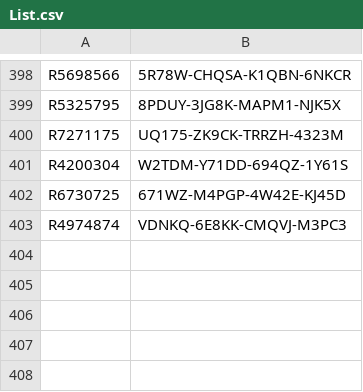
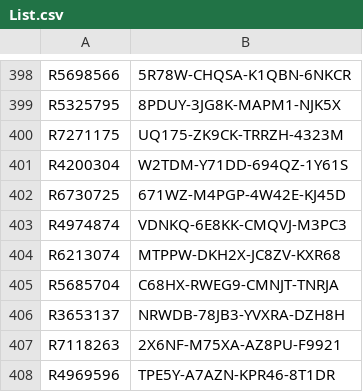
Before and after one commit to balsmr/Test, a CSV file: List.csv, drawn as a sheet; only a part is shown, gaps mark what is left out; the diff names each change by its address in the sheet, - before the commit and + after, or states it on an @@ line.

Commit message:
Update List.csv

```diff
--- a/List.csv
+++ b/List.csv
+row 404: R6213074 | MTPPW-DKH2X-JC8ZV-KXR68
+row 405: R5685704 | C68HX-RWEG9-CMNJT-TNRJA
+row 406: R3653137 | NRWDB-78JB3-YVXRA-DZH8H
+row 407: R7118263 | 2X6NF-M75XA-AZ8PU-F9921
+row 408: R4969596 | TPE5Y-A7AZN-KPR46-8T1DR
```
